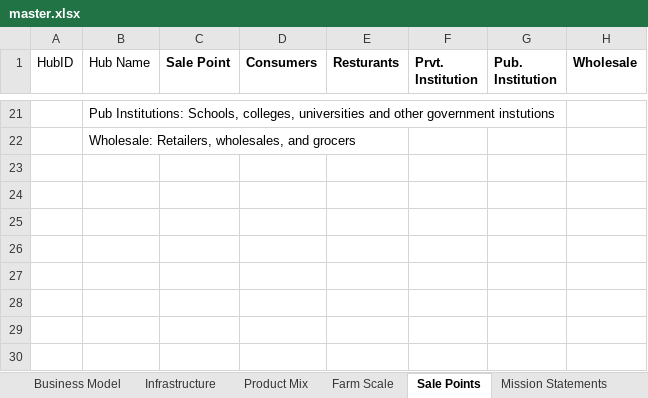
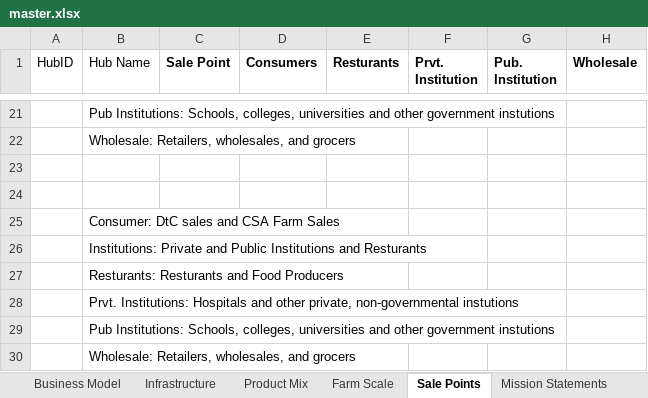
Before and after one commit to jrgroves/FoodHubs, an Excel workbook: Data/master.xlsx, sheet Sale Points, drawn as a sheet; only a part is shown, gaps mark what is left out; values as stored, in another font and other column widths than the file's, no borders; the diff names each change by its address in the sheet, - before the commit and + after, or states it on an @@ line.

```diff
--- a/Data/master.xlsx (sheet Sale Points)
+++ b/Data/master.xlsx (sheet Sale Points)
+row 23: (empty)
+row 24: (empty)
+row 25:  | Consumer: DtC sales and CSA Farm Sales
+row 26:  | Institutions: Private and Public Institutions and Resturants
+row 27:  | Resturants: Resturants and Food Producers
+row 28:  | Prvt. Institutions: Hospitals and other private, non-governmental instutions
+row 29:  | Pub Institutions: Schools, colleges, universities and other government instutions
+row 30:  | Wholesale: Retailers, wholesales, and grocers
```
Also changed, not shown: sheet export, sheet Business Model, 4 other files.
